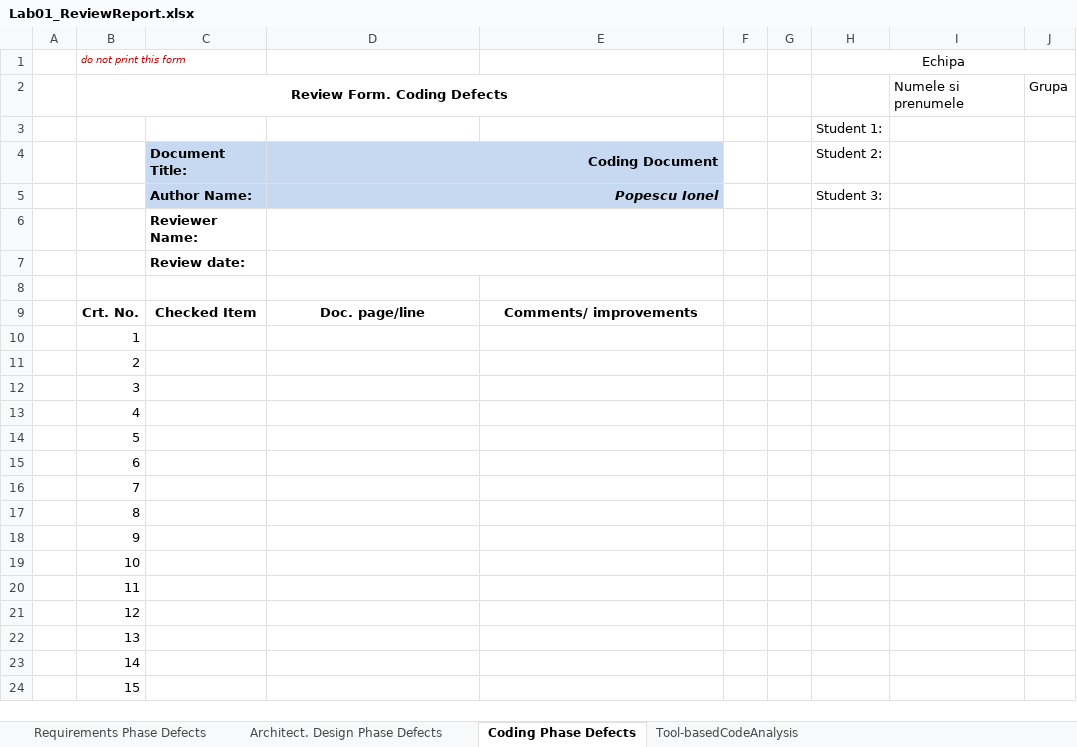
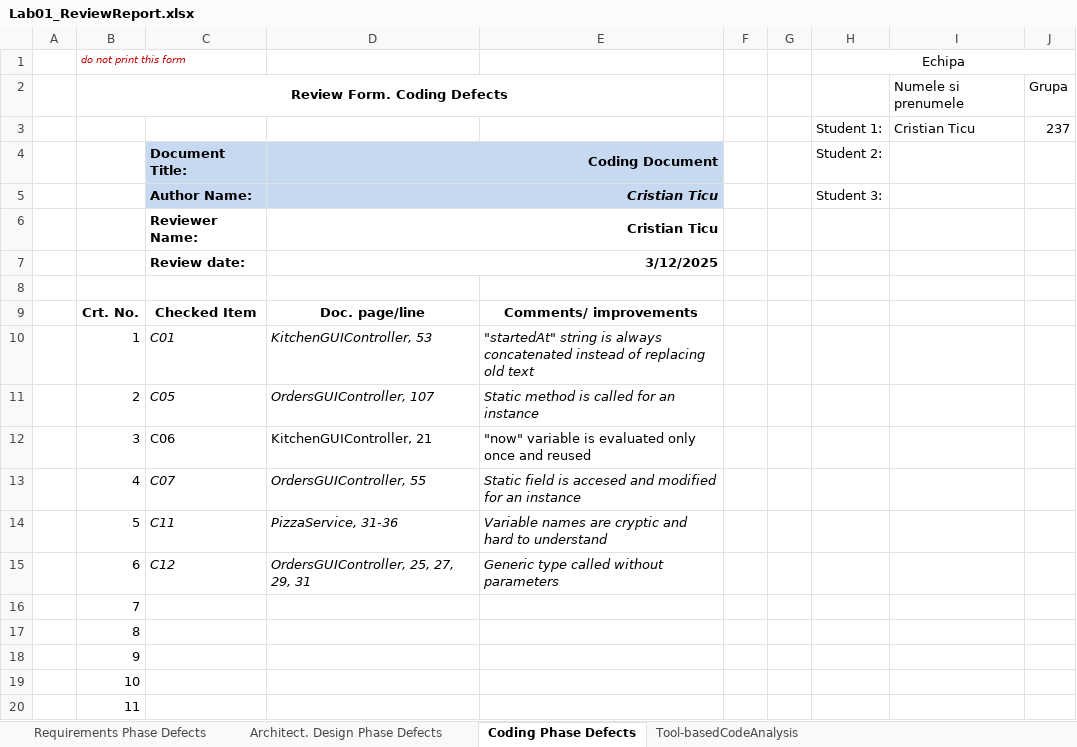
Before and after one commit to cristiticu/vvss-public, an Excel workbook: Docs/lab1/CheckLists/Lab01_ReviewReport.xlsx, sheet Coding Phase Defects, drawn as a sheet; only a part is shown; the shorter side is filled out with more unchanged rows; values as stored, in another font and other column widths than the file's, no borders; removed rows and columns are numbered as before the commit, all else as after; the diff names each change by its address in the sheet, - before the commit and + after, or states it on an @@ line.

Commit message:
Add code defects and solved in code

```diff
--- a/Docs/lab1/CheckLists/Lab01_ReviewReport.xlsx (sheet Coding Phase Defects)
+++ b/Docs/lab1/CheckLists/Lab01_ReviewReport.xlsx (sheet Coding Phase Defects)
-row 3:  |  |  |  |  |  |  | Student 1:
+row 3:  |  |  |  |  |  |  | Student 1: | Cristian Ticu | 237
-D5: Popescu Ionel
+D5: Cristian Ticu
-D6: (empty)
+D6: Cristian Ticu
-D7: (empty)
+D7: 3/12/2025
-C10: (empty)
+C10: C01
-D10: (empty)
+D10: KitchenGUIController, 53
-E10: (empty)
+E10: "startedAt" string is always concatenated instead of replacing old text
-C11: (empty)
+C11: C05
-D11: (empty)
+D11: OrdersGUIController, 107
-E11: (empty)
+E11: Static method is called for an instance
-C12: (empty)
+C12: C06
-D12: (empty)
+D12: KitchenGUIController, 21
-E12: (empty)
+E12: "now" variable is evaluated only once and reused
-C13: (empty)
+C13: C07
-D13: (empty)
+D13: OrdersGUIController, 55
-E13: (empty)
+E13: Static field is accesed and modified for an instance
-C14: (empty)
+C14: C11
-D14: (empty)
+D14: PizzaService, 31-36
-E14: (empty)
+E14: Variable names are cryptic and hard to understand
-C15: (empty)
+C15: C12
-D15: (empty)
+D15: OrdersGUIController, 25, 27, 29, 31
-E15: (empty)
+E15: Generic type called without parameters
```
Also changed, not shown: 5 other files.
